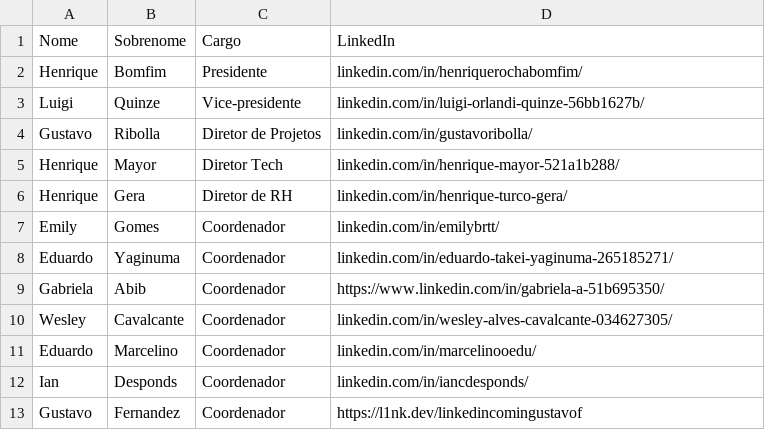
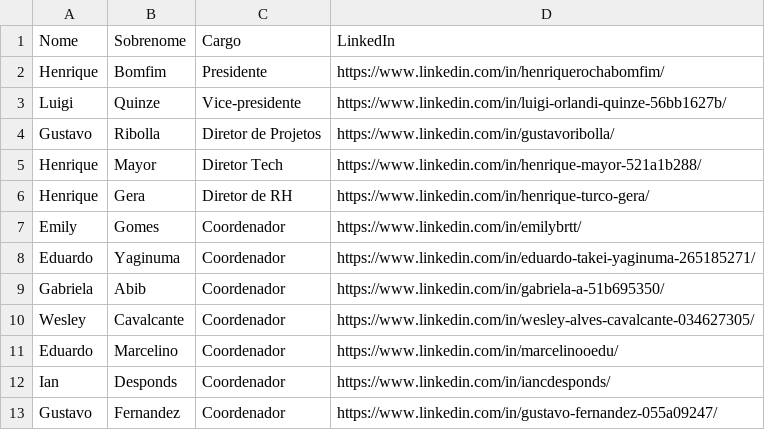
Before and after one commit to InsperCoding/Website-Code, a CSV file: public/assets/equipes/2025.1/integrantes.csv, drawn as a sheet.

```diff
--- a/public/assets/equipes/2025.1/integrantes.csv
+++ b/public/assets/equipes/2025.1/integrantes.csv
@@ -1,13 +1,13 @@
 Nome,Sobrenome,Cargo,LinkedIn
-Henrique,Bomfim,Presidente,linkedin.com/in/henriquerochabomfim/
-Luigi,Quinze,Vice-presidente,linkedin.com/in/luigi-orlandi-quinze-56bb1627b/
-Gustavo,Ribolla,Diretor de Projetos,linkedin.com/in/gustavoribolla/
-Henrique,Mayor,Diretor Tech,linkedin.com/in/henrique-mayor-521a1b288/
-Henrique,Gera,Diretor de RH,linkedin.com/in/henrique-turco-gera/
-Emily,Gomes,Coordenador,linkedin.com/in/emilybrtt/
-Eduardo,Yaginuma,Coordenador,linkedin.com/in/eduardo-takei-yaginuma-265185271/
+Henrique,Bomfim,Presidente,https://www.linkedin.com/in/henriquerochabomfim/
+Luigi,Quinze,Vice-presidente,https://www.linkedin.com/in/luigi-orlandi-quinze-56bb1627b/
+Gustavo,Ribolla,Diretor de Projetos,https://www.linkedin.com/in/gustavoribolla/
+Henrique,Mayor,Diretor Tech,https://www.linkedin.com/in/henrique-mayor-521a1b288/
+Henrique,Gera,Diretor de RH,https://www.linkedin.com/in/henrique-turco-gera/
+Emily,Gomes,Coordenador,https://www.linkedin.com/in/emilybrtt/
+Eduardo,Yaginuma,Coordenador,https://www.linkedin.com/in/eduardo-takei-yaginuma-265185271/
 Gabriela,Abib,Coordenador,https://www.linkedin.com/in/gabriela-a-51b695350/
-Wesley,Cavalcante,Coordenador,linkedin.com/in/wesley-alves-cavalcante-034627305/
-Eduardo,Marcelino,Coordenador,linkedin.com/in/marcelinooedu/
-Ian,Desponds,Coordenador,linkedin.com/in/iancdesponds/
-Gustavo,Fernandez,Coordenador,https://l1nk.dev/linkedincomingustavof
+Wesley,Cavalcante,Coordenador,https://www.linkedin.com/in/wesley-alves-cavalcante-034627305/
+Eduardo,Marcelino,Coordenador,https://www.linkedin.com/in/marcelinooedu/
+Ian,Desponds,Coordenador,https://www.linkedin.com/in/iancdesponds/
+Gustavo,Fernandez,Coordenador,https://www.linkedin.com/in/gustavo-fernandez-055a09247/
```
Also changed, not shown: 6 other files.
